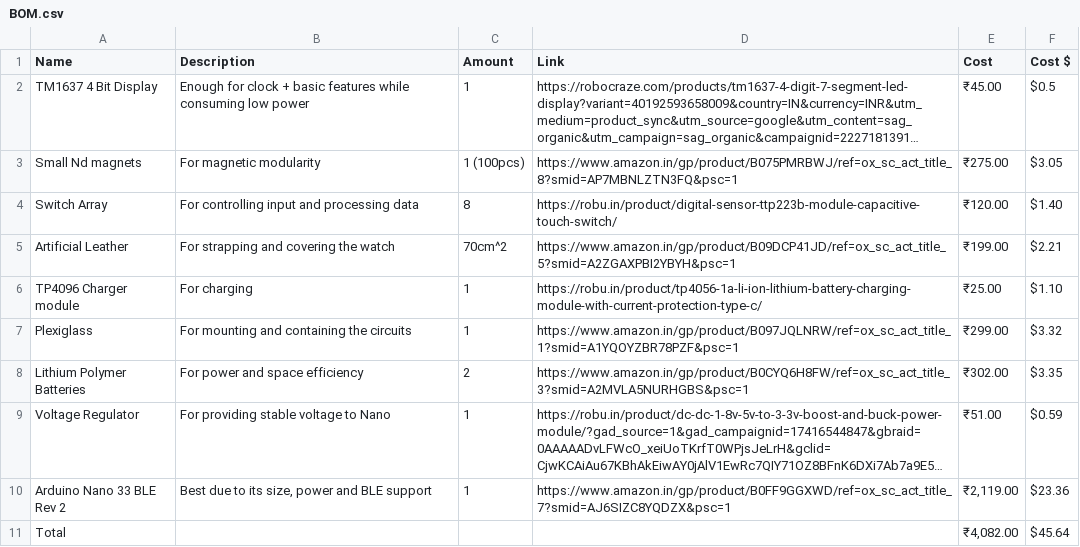
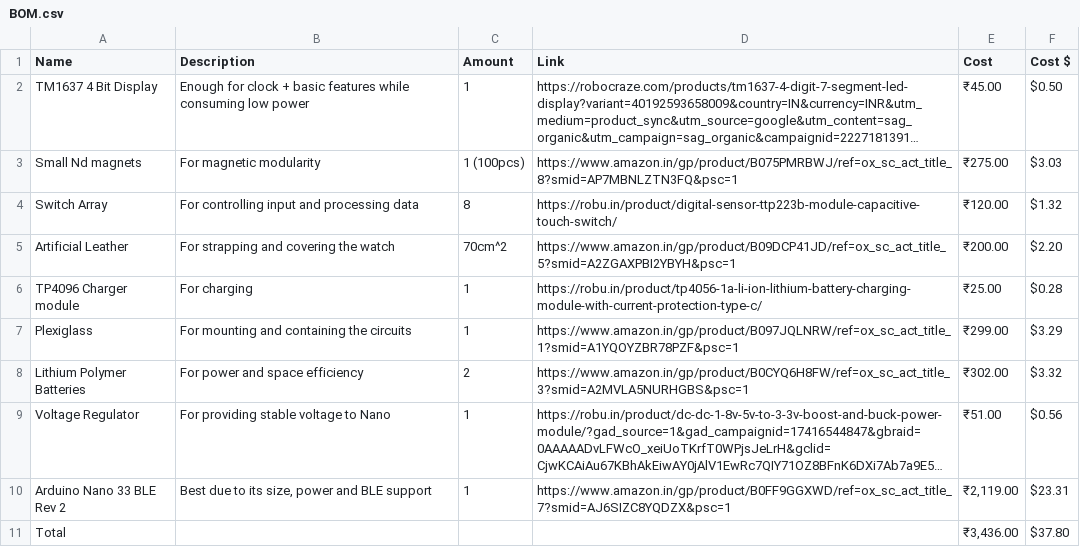
Before and after one commit to voidconsole/nanowatch, a CSV file: BOM.csv, drawn as a sheet; long unchanged cells end in …; the diff names each change by its address in the sheet, - before the commit and + after, or states it on an @@ line.

Commit message:
Revise BOM.csv with cost effective items
Updated costs and links for BOM items.

```diff
--- a/BOM.csv
+++ b/BOM.csv
-F2 (Cost $): $0.5
+F2 (Cost $): $0.50
-F3 (Cost $): $3.05
+F3 (Cost $): $3.03
-F4 (Cost $): $1.40
+F4 (Cost $): $1.32
-E5 (Cost): ₹199.00
+E5 (Cost): ₹200.00
-F5 (Cost $): $2.21
+F5 (Cost $): $2.20
-F6 (Cost $): $1.10
+F6 (Cost $): $0.28
-F7 (Cost $): $3.32
+F7 (Cost $): $3.29
-F8 (Cost $): $3.35
+F8 (Cost $): $3.32
-F9 (Cost $): $0.59
+F9 (Cost $): $0.56
-F10 (Cost $): $23.36
+F10 (Cost $): $23.31
-E11 (Cost): ₹4,082.00
+E11 (Cost): ₹3,436.00
-F11 (Cost $): $45.64
+F11 (Cost $): $37.80
```
